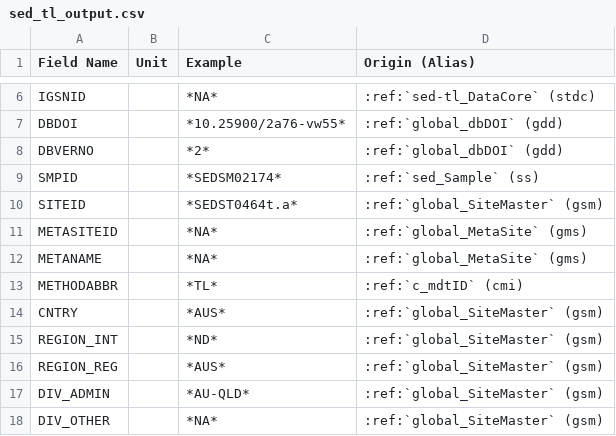
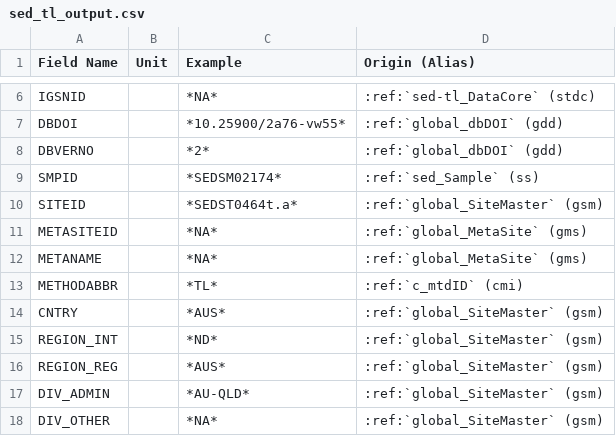
Before and after one commit to octopus-db/documentation, a CSV file: docs/source/csv_tables/sed_tl_output.csv, drawn as a sheet; only a part is shown, gaps mark what is left out.

Commit message:
...

```diff
--- a/docs/source/csv_tables/sed_tl_output.csv
+++ b/docs/source/csv_tables/sed_tl_output.csv
@@ -12,3 +12,3 @@ METASITEID,,*NA*,:ref:`global_MetaSite` (gms)
 METANAME,,*NA*,:ref:`global_MetaSite` (gms)
-METHODABBR,,*TL*,:ref:`c_mdtID` (cmi)
+METHODABBR,,*TL*,:ref:`c_mtdID` (cmi)
 CNTRY,,*AUS*,:ref:`global_SiteMaster` (gsm)
```
